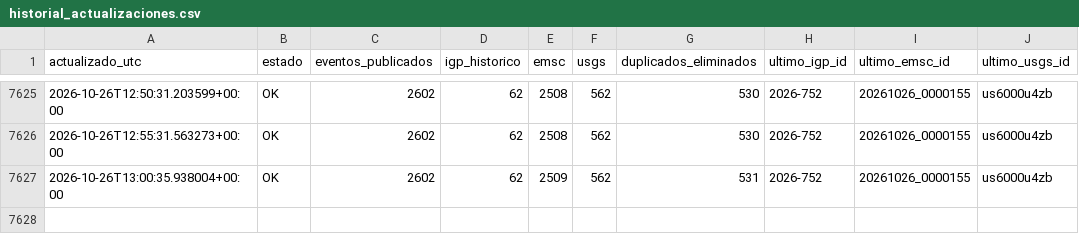
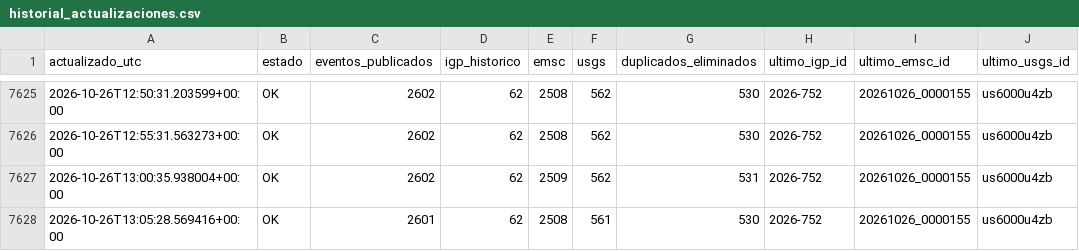
Before and after one commit to jcparodi-hue/earthquake3d-igp, a CSV file: docs/historial_actualizaciones.csv, drawn as a sheet; only a part is shown, gaps mark what is left out; the diff names each change by its address in the sheet, - before the commit and + after, or states it on an @@ line.

```diff
--- a/docs/historial_actualizaciones.csv
+++ b/docs/historial_actualizaciones.csv
+row 7628: 2026-10-26T13:05:28.569416+00:00 | OK | 2601 | 62 | 2508 | 561 | 530 | 2026-752 | 20261026_0000155 | us6000u4zb
```
Also changed, not shown: docs/duplicados.csv, 4 other files.
